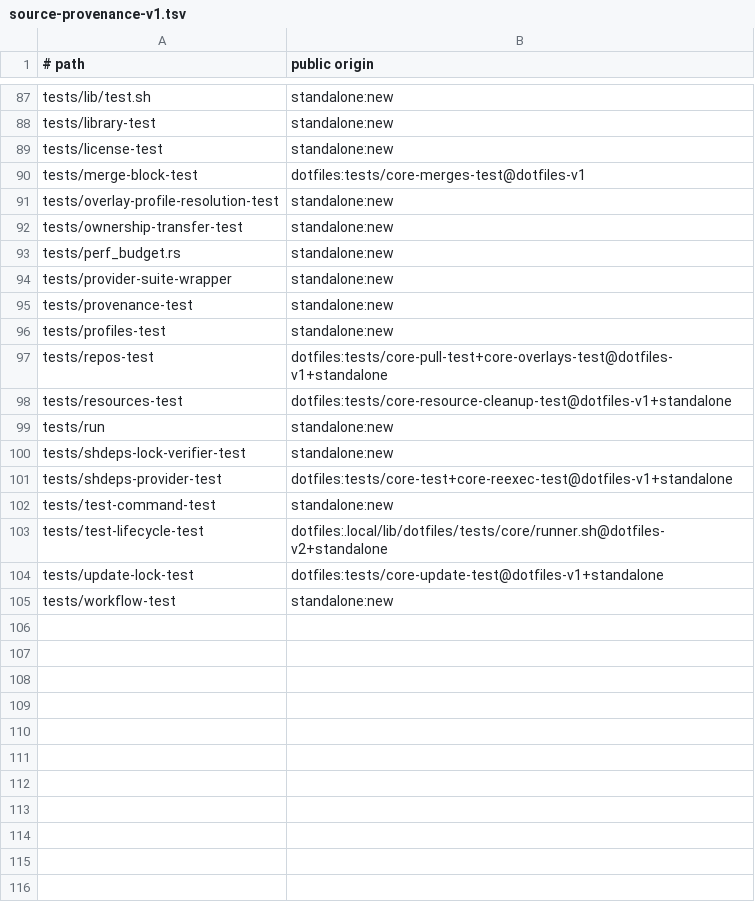
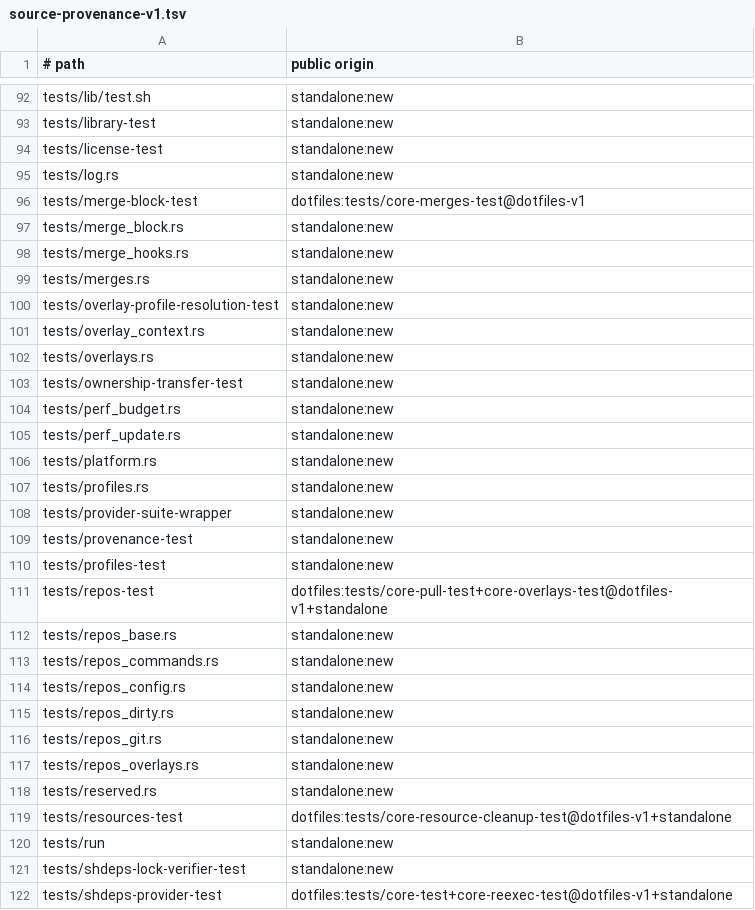
Before and after one commit to cgraf78/dot, a TSV file: docs/source-provenance-v1.tsv, drawn as a sheet; only a part is shown, gaps mark what is left out; the shorter side is filled out with more unchanged rows; the diff covers the shown part only.

Commit message:
Port repos iteration, git dispatch, and simple commands to Rust (#79)
This slice ports the repo-command layer `dot status/diff/fetch/push`
runs before touching anything: set iteration over installed repos,
kind-dispatched git invocation, and the four simple commands with their
conservative failure policy (base push hard-fails, overlay push warns
and continues). Every path is pinned against the live shell — including
a paint-order quirk the review caught, where the overlay blank line must
print before the header color codes.

Summary

- port `lib/dot/repos/git.sh` behind `repos_git`: existing-repo walk
(`each_existing` with git-sync worktree filtering and short-circuit),
streaming `repo_git` dispatch (missing topology refuses 128), and
`repo_git_fetch` with `FETCH_HEAD` 0600 clamping under the caller's
umask
- port `lib/dot/repos/commands.sh` behind `repos_commands`: the 8-row
header table plus fetch/push/diff/status one/all wrappers over
`repos_git`, `repos_dirty::normalize_filtered`, `log` headers/warnings,
and `temp::apply_umask_ceiling`
- parity decisions:
- streaming git inherits stdio like the shell; tests pin headers, exit
codes, and repo state, never streamed bytes
- `fetch_all` does not normalize (the shell has none there);
push/diff/status normalize first
- base push failure is exactly 1 with no warning; overlay failure warns
(` warning: $name dotfiles push failed`) and returns 0
- the `diff`/`status` overlay blank line prints before the header paint
(`echo ""` + `_header` order)
- `repo_git_fetch` on a missing topology returns 1 (rev-parse fails),
like the shell
- adds 9 `repos_git` + 18 `repos_commands` differential tests, plus
module registration and provenance entries

Testing

- `cargo test --locked` green (30 suites incl. the 27 new tests)
- `cargo clippy --locked --all-targets` clean
- `cargo fmt --check` clean
- `RUSTDOCFLAGS='-D missing-docs' cargo doc --locked --no-deps` clean
- `bash tests/run` 28/28 incl. `provenance-test`

This PR stays unmerged (stacked delivery).

```diff
--- a/docs/source-provenance-v1.tsv
+++ b/docs/source-provenance-v1.tsv
@@ -89,6 +94,15 @@ tests/library-test	standalone:new
 tests/license-test	standalone:new
+tests/log.rs	standalone:new
 tests/merge-block-test	dotfiles:tests/core-merges-test@dotfiles-v1
+tests/merge_block.rs	standalone:new
+tests/merge_hooks.rs	standalone:new
+tests/merges.rs	standalone:new
 tests/overlay-profile-resolution-test	standalone:new
+tests/overlay_context.rs	standalone:new
+tests/overlays.rs	standalone:new
 tests/ownership-transfer-test	standalone:new
 tests/perf_budget.rs	standalone:new
+tests/perf_update.rs	standalone:new
+tests/platform.rs	standalone:new
+tests/profiles.rs	standalone:new
 tests/provider-suite-wrapper	standalone:new
@@ -97,2 +111,9 @@ tests/profiles-test	standalone:new
 tests/repos-test	dotfiles:tests/core-pull-test+core-overlays-test@dotfiles-v1+standalone
+tests/repos_base.rs	standalone:new
+tests/repos_commands.rs	standalone:new
+tests/repos_config.rs	standalone:new
+tests/repos_dirty.rs	standalone:new
+tests/repos_git.rs	standalone:new
+tests/repos_overlays.rs	standalone:new
+tests/reserved.rs	standalone:new
 tests/resources-test	dotfiles:tests/core-resource-cleanup-test@dotfiles-v1+standalone
```
Also changed, not shown: 9 added rows elsewhere in this file, 57 other files.
